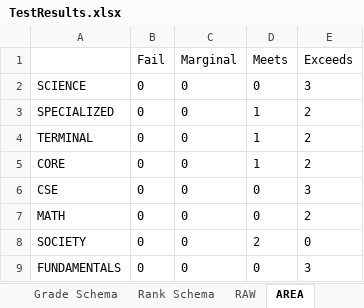
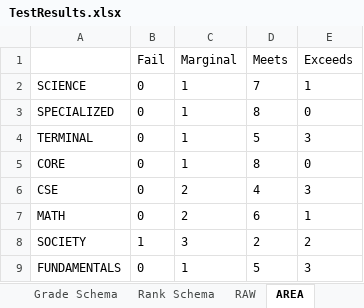
Before and after one commit to qcloutier/CS2043-TeamProject, an Excel workbook: demo/TestResults.xlsx, sheet AREA, drawn as a sheet; values as stored, in another font and other column widths than the file's, no borders; the diff names each change by its address in the sheet, - before the commit and + after, or states it on an @@ line.

```diff
--- a/demo/TestResults.xlsx (sheet AREA)
+++ b/demo/TestResults.xlsx (sheet AREA)
-C2:C5 (Marginal): 0
+C2:C5 (Marginal): 1
-D2 (Meets): 0
+D2 (Meets): 7
-E2 (Exceeds): 3
+E2 (Exceeds): 1
-D3 (Meets): 1
+D3 (Meets): 8
-E3 (Exceeds): 2
+E3 (Exceeds): 0
-D4 (Meets): 1
+D4 (Meets): 5
-E4 (Exceeds): 2
+E4 (Exceeds): 3
-D5 (Meets): 1
+D5 (Meets): 8
-E5 (Exceeds): 2
+E5 (Exceeds): 0
-C6:C7 (Marginal): 0
+C6:C7 (Marginal): 2
-D6 (Meets): 0
+D6 (Meets): 4
-D7 (Meets): 0
+D7 (Meets): 6
-E7 (Exceeds): 2
+E7 (Exceeds): 1
-B8 (Fail): 0
+B8 (Fail): 1
-C8 (Marginal): 0
+C8 (Marginal): 3
-E8 (Exceeds): 0
+E8 (Exceeds): 2
-C9 (Marginal): 0
+C9 (Marginal): 1
-D9 (Meets): 0
+D9 (Meets): 5
```
Also changed, not shown: sheet RAW, sheet Course Areas, sheet Student Ranks, demo/TestConfig.xlsx, 35 other files.
